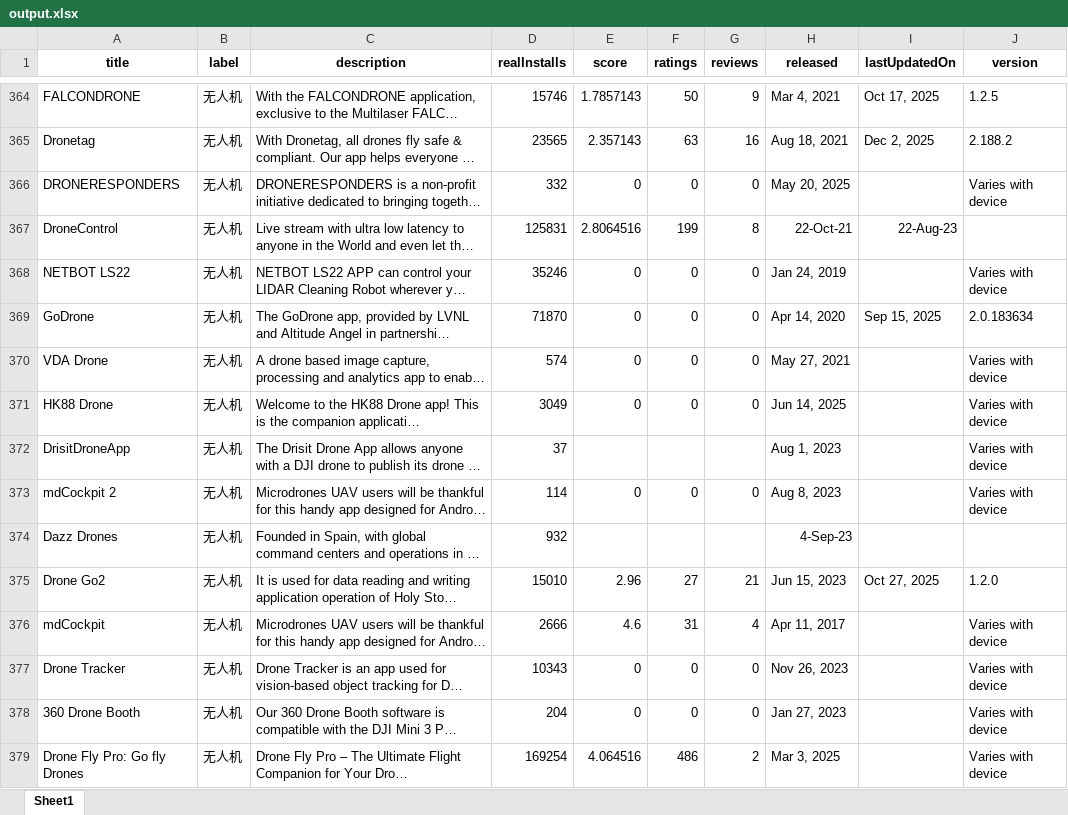
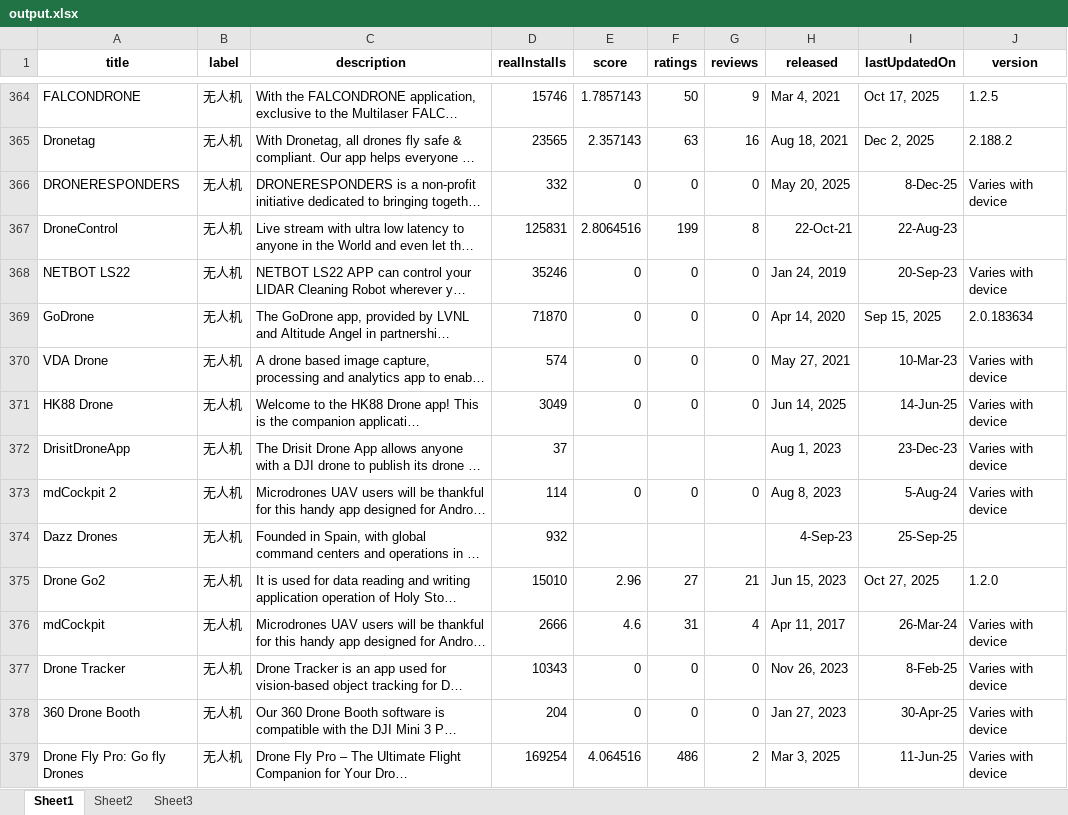
Before and after one commit to Embodied-AI-Safety-Lab/EAI-Measurement, an Excel workbook: all_app_dataset/result_analysis/output.xlsx, sheet Sheet1, drawn as a sheet; only a part is shown, gaps mark what is left out; long unchanged cells end in …; values as stored, in another font and other column widths than the file's, no borders; the diff covers the shown part only; the diff names each change by its address in the sheet, - before the commit and + after, or states it on an @@ line.

```diff
--- a/all_app_dataset/result_analysis/output.xlsx (sheet Sheet1)
+++ b/all_app_dataset/result_analysis/output.xlsx (sheet Sheet1)
+sheet tab: Sheet2
+sheet tab: Sheet3
-I366 (lastUpdatedOn): (empty)
+I366 (lastUpdatedOn): 8-Dec-25
-I368 (lastUpdatedOn): (empty)
+I368 (lastUpdatedOn): 20-Sep-23
-I370 (lastUpdatedOn): (empty)
+I370 (lastUpdatedOn): 10-Mar-23
-I371 (lastUpdatedOn): (empty)
+I371 (lastUpdatedOn): 14-Jun-25
-I372 (lastUpdatedOn): (empty)
+I372 (lastUpdatedOn): 23-Dec-23
-I373 (lastUpdatedOn): (empty)
+I373 (lastUpdatedOn): 5-Aug-24
-I374 (lastUpdatedOn): (empty)
+I374 (lastUpdatedOn): 25-Sep-25
-I376 (lastUpdatedOn): (empty)
+I376 (lastUpdatedOn): 26-Mar-24
-I377 (lastUpdatedOn): (empty)
+I377 (lastUpdatedOn): 8-Feb-25
-I378 (lastUpdatedOn): (empty)
+I378 (lastUpdatedOn): 30-Apr-25
-I379 (lastUpdatedOn): (empty)
+I379 (lastUpdatedOn): 11-Jun-25
```
Also changed, not shown: 241 edited cells elsewhere in this sheet, 4 other files.
